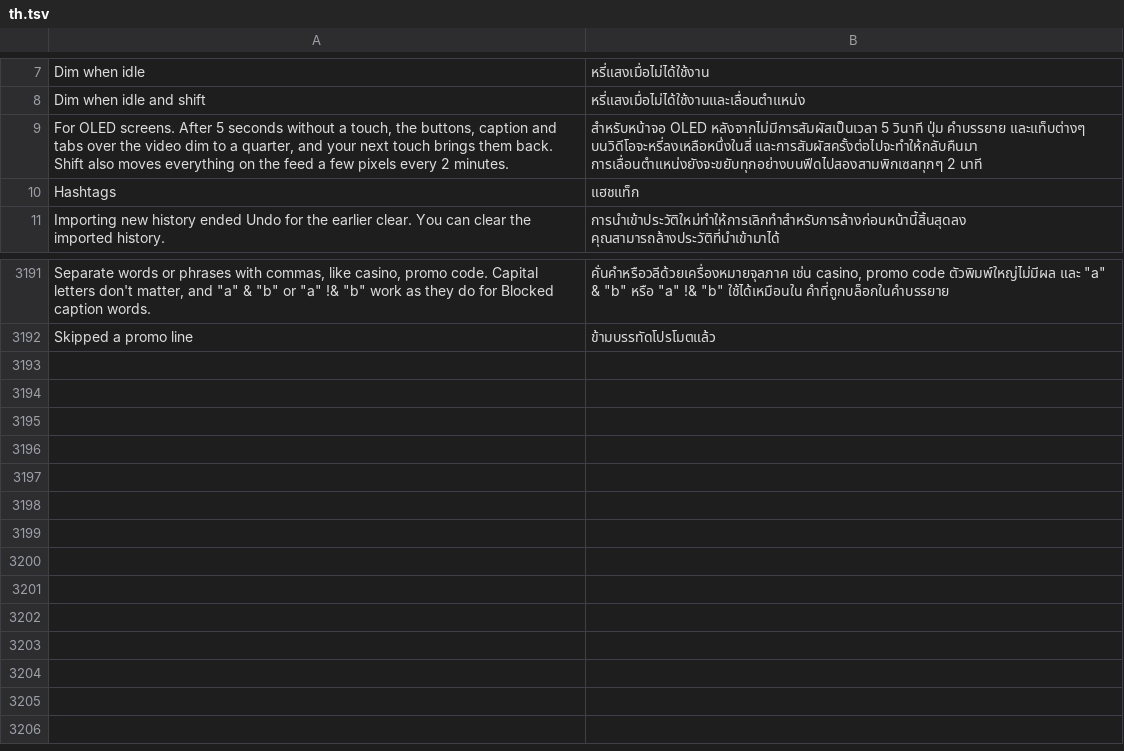
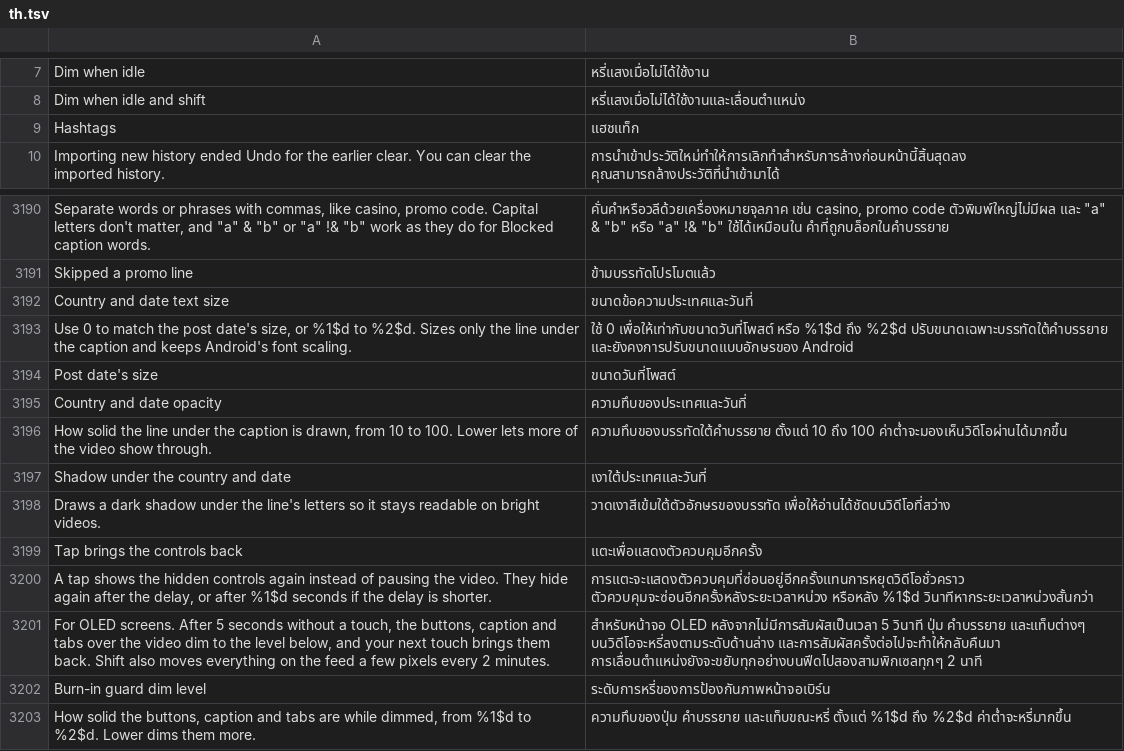
Before and after one commit to SysAdminDoc/HushFeed, a TSV file: extensions/tiktok/src/main/l10n/th.tsv, drawn as a sheet; only a part is shown, gaps mark what is left out.

Commit message:
feat(feed): settings for the country line, a tap after Clear display, the dim level
Three reader requests that share the Feed screen page and its strings:

- The country and date line under the caption gets its own text size,
  opacity and a shadow, so it reads on bright videos (#500).
- Tap brings the controls back: with Automatic Clear display on, a tap
  on a video whose controls it hid shows them again instead of pausing,
  through the list panel's tap message, and they hide again after the
  delay or 3 seconds. A hand-made clear is left alone (#501).
- Burn-in guard dim level replaces the fixed 25% with 0 to 90; 0 takes
  the controls away like a fade of 0 until the next touch (#501).

Refs #500
Refs #501

```diff
--- a/extensions/tiktok/src/main/l10n/th.tsv
+++ b/extensions/tiktok/src/main/l10n/th.tsv
@@ -8,3 +8,2 @@ Dim when idle	หรี่แสงเมื่อไม่ได้ใช้ง
 Dim when idle and shift	หรี่แสงเมื่อไม่ได้ใช้งานและเลื่อนตำแหน่ง
-For OLED screens. After 5 seconds without a touch, the buttons, caption and tabs over the video dim to a quarter, and your next touch brings them back. Shift also moves everything on the feed a few pixels every 2 minutes.	สำหรับหน้าจอ OLED หลังจากไม่มีการสัมผัสเป็นเวลา 5 วินาที ปุ่ม คำบรรยาย และแท็บต่างๆ บนวิดีโอจะหรี่ลงเหลือหนึ่งในสี่ และการสัมผัสครั้งต่อไปจะทำให้กลับคืนมา การเลื่อนตำแหน่งยังจะขยับทุกอย่างบนฟีดไปสองสามพิกเซลทุกๆ 2 นาที
 Hashtags	แฮชแท็ก
@@ -3192 +3191,13 @@ Separate words or phrases with commas, like casino, promo code. Capital letters
 Skipped a promo line	ข้ามบรรทัดโปรโมตแล้ว
+Country and date text size	ขนาดข้อความประเทศและวันที่
+Use 0 to match the post date's size, or %1$d to %2$d. Sizes only the line under the caption and keeps Android's font scaling.	ใช้ 0 เพื่อให้เท่ากับขนาดวันที่โพสต์ หรือ %1$d ถึง %2$d ปรับขนาดเฉพาะบรรทัดใต้คำบรรยาย และยังคงการปรับขนาดแบบอักษรของ Android
+Post date's size	ขนาดวันที่โพสต์
+Country and date opacity	ความทึบของประเทศและวันที่
+How solid the line under the caption is drawn, from 10 to 100. Lower lets more of the video show through.	ความทึบของบรรทัดใต้คำบรรยาย ตั้งแต่ 10 ถึง 100 ค่าต่ำจะมองเห็นวิดีโอผ่านได้มากขึ้น
+Shadow under the country and date	เงาใต้ประเทศและวันที่
+Draws a dark shadow under the line's letters so it stays readable on bright videos.	วาดเงาสีเข้มใต้ตัวอักษรของบรรทัด เพื่อให้อ่านได้ชัดบนวิดีโอที่สว่าง
+Tap brings the controls back	แตะเพื่อแสดงตัวควบคุมอีกครั้ง
+A tap shows the hidden controls again instead of pausing the video. They hide again after the delay, or after %1$d seconds if the delay is shorter.	การแตะจะแสดงตัวควบคุมที่ซ่อนอยู่อีกครั้งแทนการหยุดวิดีโอชั่วคราว ตัวควบคุมจะซ่อนอีกครั้งหลังระยะเวลาหน่วง หรือหลัง %1$d วินาทีหากระยะเวลาหน่วงสั้นกว่า
+For OLED screens. After 5 seconds without a touch, the buttons, caption and tabs over the video dim to the level below, and your next touch brings them back. Shift also moves everything on the feed a few pixels every 2 minutes.	สำหรับหน้าจอ OLED หลังจากไม่มีการสัมผัสเป็นเวลา 5 วินาที ปุ่ม คำบรรยาย และแท็บต่างๆ บนวิดีโอจะหรี่ลงตามระดับด้านล่าง และการสัมผัสครั้งต่อไปจะทำให้กลับคืนมา การเลื่อนตำแหน่งยังจะขยับทุกอย่างบนฟีดไปสองสามพิกเซลทุกๆ 2 นาที
+Burn-in guard dim level	ระดับการหรี่ของการป้องกันภาพหน้าจอเบิร์น
+How solid the buttons, caption and tabs are while dimmed, from %1$d to %2$d. Lower dims them more.	ความทึบของปุ่ม คำบรรยาย และแท็บขณะหรี่ ตั้งแต่ %1$d ถึง %2$d ค่าต่ำจะหรี่มากขึ้น
```
Also changed, not shown: extensions/tiktok/src/main/l10n/ar.tsv, extensions/tiktok/src/main/l10n/az.tsv, 35 other files.
